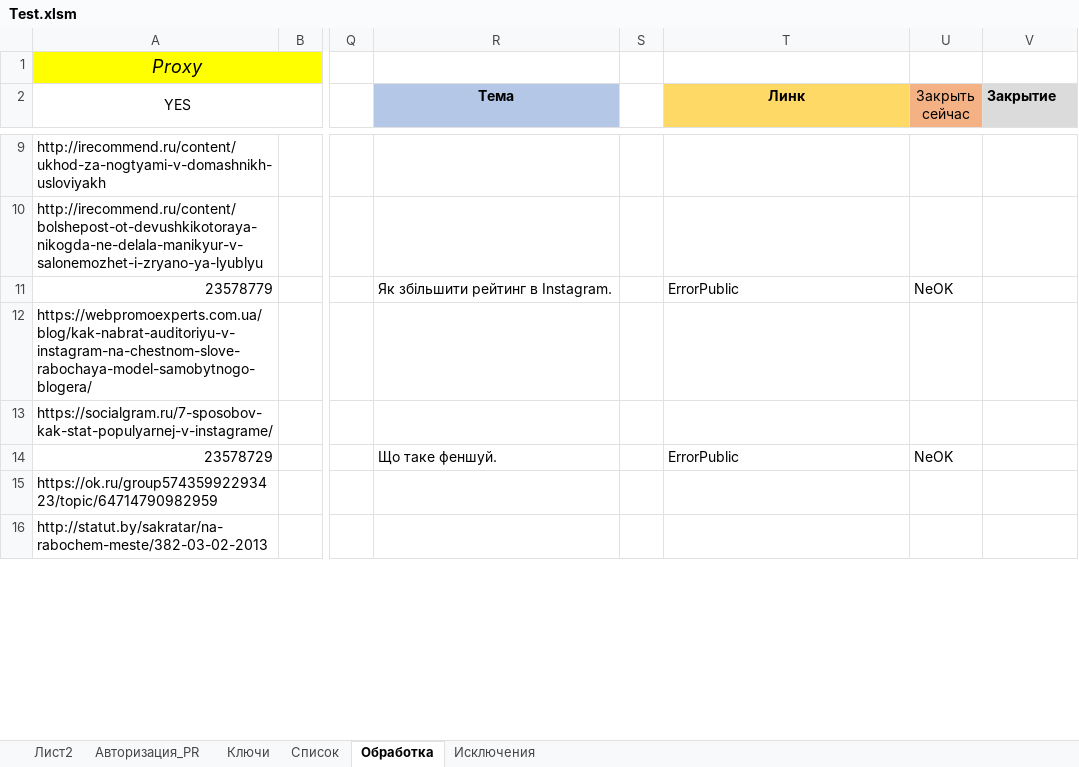
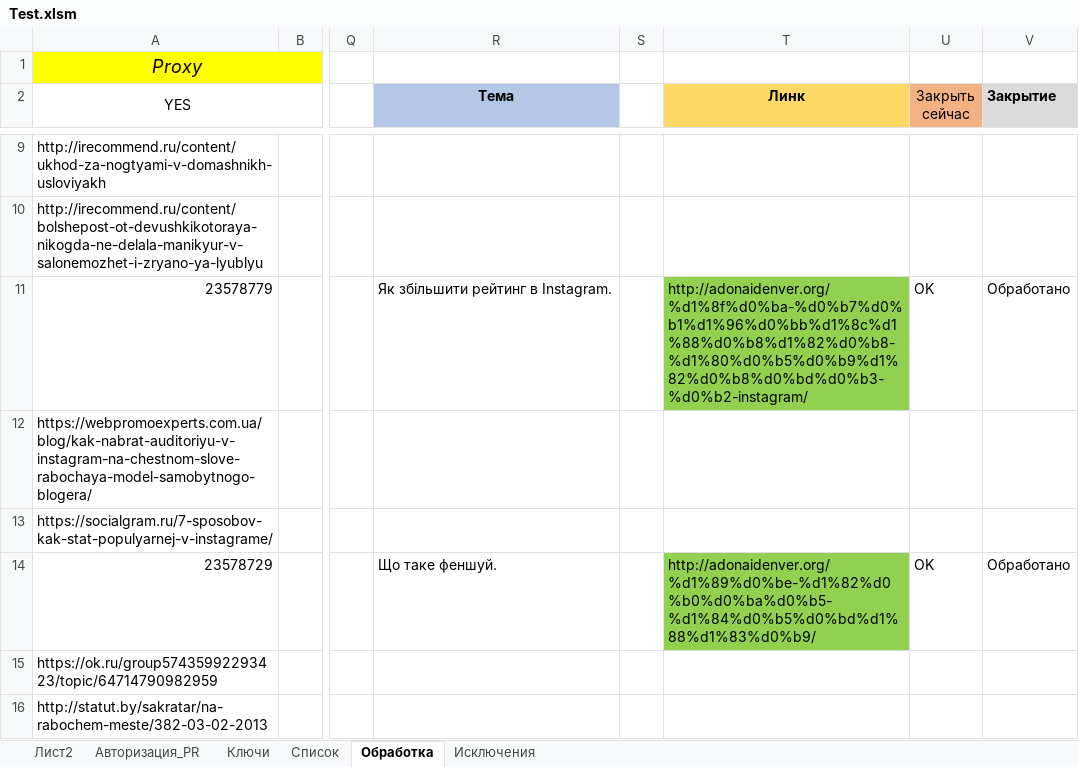
Before and after one commit to Goodron1981/MyMacros-master, an Excel workbook: Test.xlsm, sheet Обработка, drawn as a sheet; only a part is shown, gaps mark what is left out; values as stored, in another font and other column widths than the file's, no borders; charts and pictures not drawn; the diff covers the shown part only; the diff names each change by its address in the sheet, - before the commit and + after, or states it on an @@ line.

```diff
--- a/Test.xlsm (sheet Обработка)
+++ b/Test.xlsm (sheet Обработка)
-T11 (Линк): ErrorPublic
+T11 (Линк): http://adonaidenver.org/%d1%8f%d0%ba-%d0%b7%d0%b1%d1%96%d0%bb%d1%8c%d1%88%d0%b8%d1%82%d0%b8-%d1%80%d0%b5%d0%b9%d1%82%d0%b8%d0%bd%d0%b3-%d0%b2-instagram/
-T11 fill: none
+T11 fill: #92D050
-U11 (Закрыть сейчас): NeOK
+U11 (Закрыть сейчас): OK
-V11 (Закрытие): (empty)
+V11 (Закрытие): Обработано
-T14 (Линк): ErrorPublic
+T14 (Линк): http://adonaidenver.org/%d1%89%d0%be-%d1%82%d0%b0%d0%ba%d0%b5-%d1%84%d0%b5%d0%bd%d1%88%d1%83%d0%b9/
-T14 fill: none
+T14 fill: #92D050
-U14 (Закрыть сейчас): NeOK
+U14 (Закрыть сейчас): OK
-V14 (Закрытие): (empty)
+V14 (Закрытие): Обработано
```
Also changed, not shown: 20 edited cells and cell formats elsewhere in this sheet, sheet Лист2, Test_Blogun.xlsm, Тестовая версия.xlsm, 2 other files.
